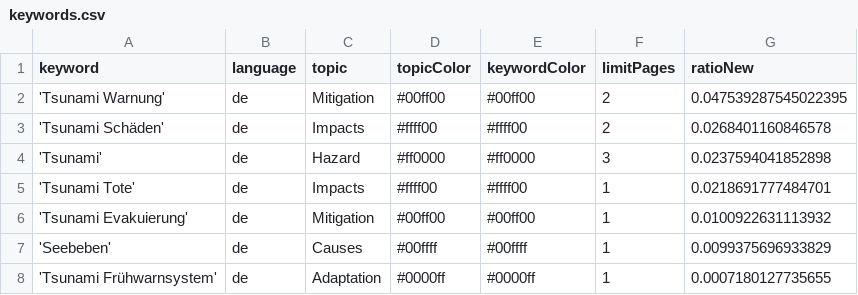
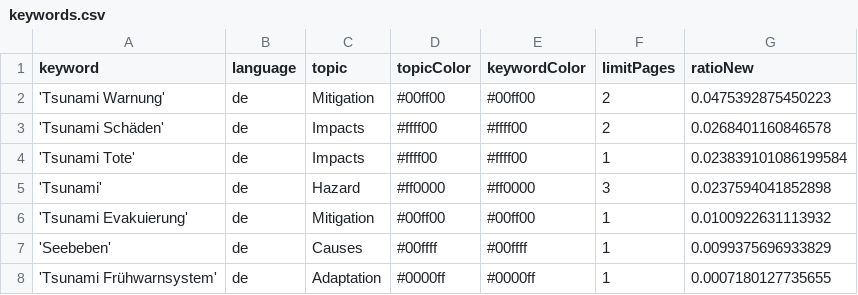
Before and after one commit to MarcoL95-news/tsunamiIsComing, a CSV file: keywords.csv, drawn as a sheet.

```diff
--- a/keywords.csv
+++ b/keywords.csv
@@ -1,6 +1,6 @@
 keyword,language,topic,topicColor,keywordColor,limitPages,ratioNew
-'Tsunami Warnung',de,Mitigation,#00ff00,#00ff00,2,0.047539287545022395
+'Tsunami Warnung',de,Mitigation,#00ff00,#00ff00,2,0.0475392875450223
 'Tsunami Schäden',de,Impacts,#ffff00,#ffff00,2,0.0268401160846578
+'Tsunami Tote',de,Impacts,#ffff00,#ffff00,1,0.023839101086199584
 'Tsunami',de,Hazard,#ff0000,#ff0000,3,0.0237594041852898
-'Tsunami Tote',de,Impacts,#ffff00,#ffff00,1,0.0218691777484701
 'Tsunami Evakuierung',de,Mitigation,#00ff00,#00ff00,1,0.0100922631113932
```
Also changed, not shown: csv/news_2026_08.csv.
